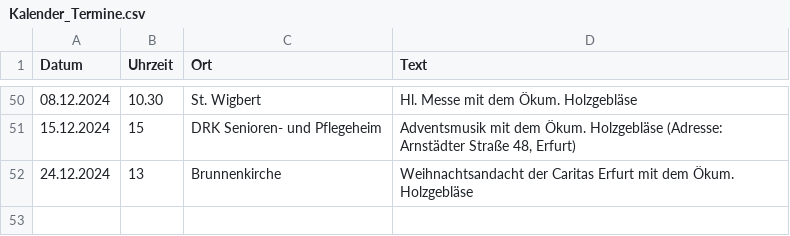
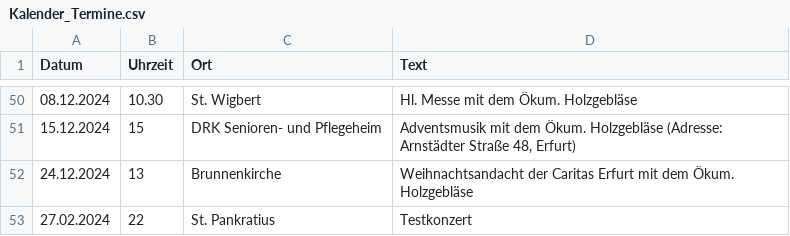
Before and after one commit to martindonat/dommusik-erfurt, a CSV file: Kalender_Termine.csv, drawn as a sheet; only a part is shown, gaps mark what is left out.

```diff
--- a/Kalender_Termine.csv
+++ b/Kalender_Termine.csv
@@ -52 +52,2 @@ Datum,Uhrzeit,Ort,Text
 24.12.2024,13,Brunnenkirche,Weihnachtsandacht der Caritas Erfurt mit dem Ökum. Holzgebläse
+27.02.2024,22,St. Pankratius,Testkonzert
```
Also changed, not shown: 18 other files.
